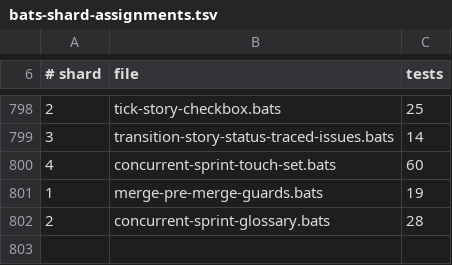
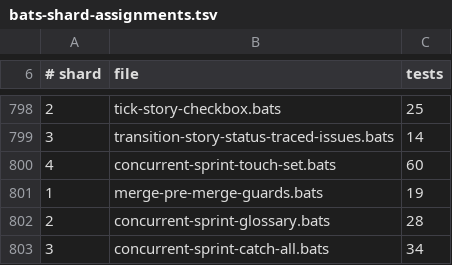
Before and after one commit to gaiastudio-ai/gaia-framework, a TSV file: .github/bats-shard-assignments.tsv, drawn as a sheet; only a part is shown, gaps mark what is left out; the diff names each change by its address in the sheet, - before the commit and + after, or states it on an @@ line.

Commit message:
fix(ci): add concurrent-sprint-catch-all.bats to shard 3
New test file from staging merge (catch-all epic flag parser).

```diff
--- a/.github/bats-shard-assignments.tsv
+++ b/.github/bats-shard-assignments.tsv
+row 803: 3 | concurrent-sprint-catch-all.bats | 34
```
